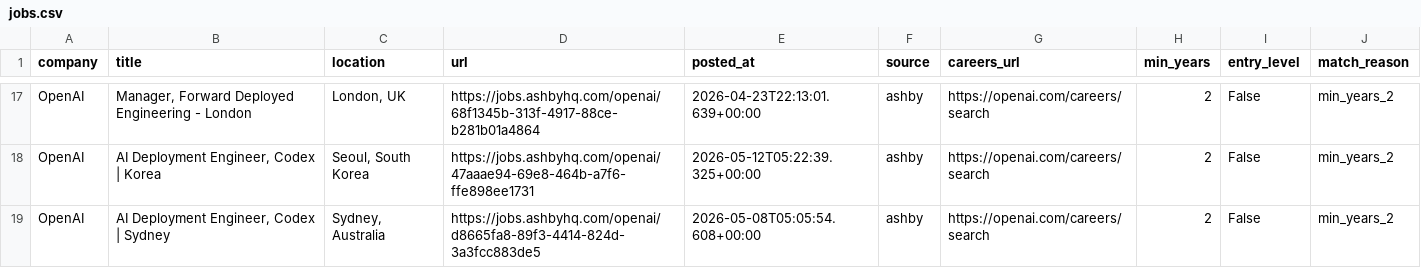
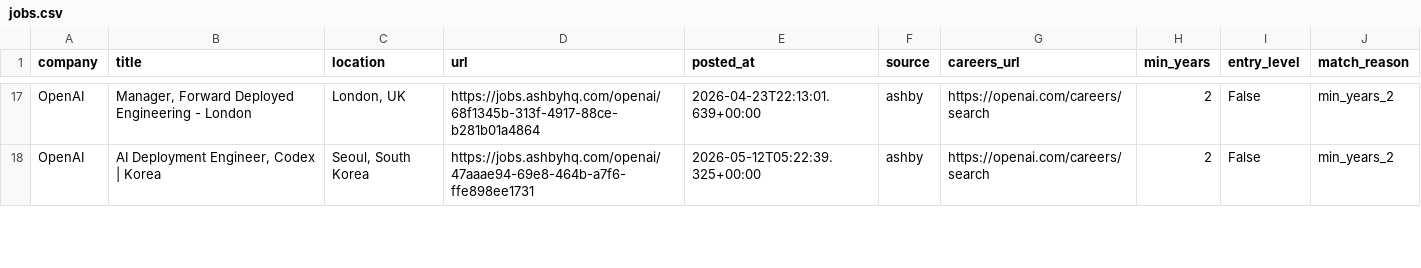
Before and after one commit to zachrosenblum/AI-Job-Board, a CSV file: New project/output/jobs.csv, drawn as a sheet; only a part is shown, gaps mark what is left out; the diff covers the shown part only; the diff names each change by its address in the sheet, - before the commit and + after, or states it on an @@ line.

```diff
--- a/New project/output/jobs.csv
+++ b/New project/output/jobs.csv
-row 19: OpenAI | AI Deployment Engineer, Codex | Sydney | Sydney, Australia | https://jobs.ashbyhq.com/openai/d8665fa8-89f3-4414-824d-3a3fcc883de5 | 2026-05-08T05:05:54.608+00:00 | ashby | https://openai.com/careers/search | 2 | False | min_years_2
```
Also changed, not shown: 2 removed rows and 4 edited cells elsewhere in this file, 2 other files.
